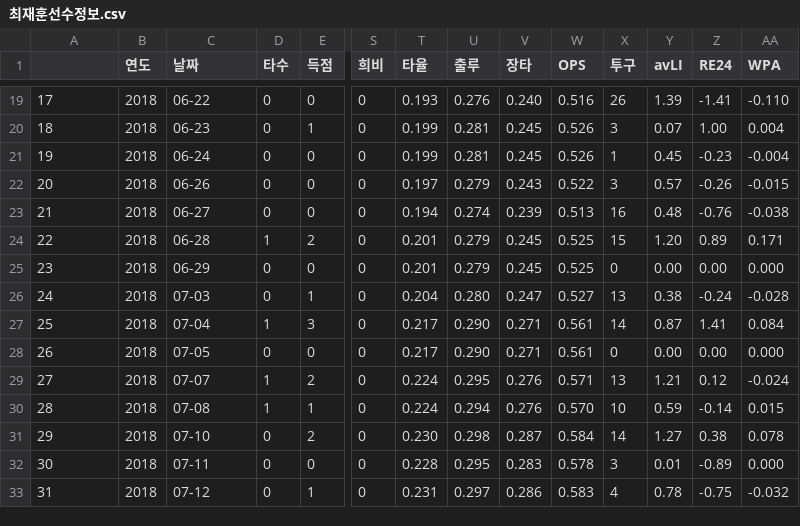
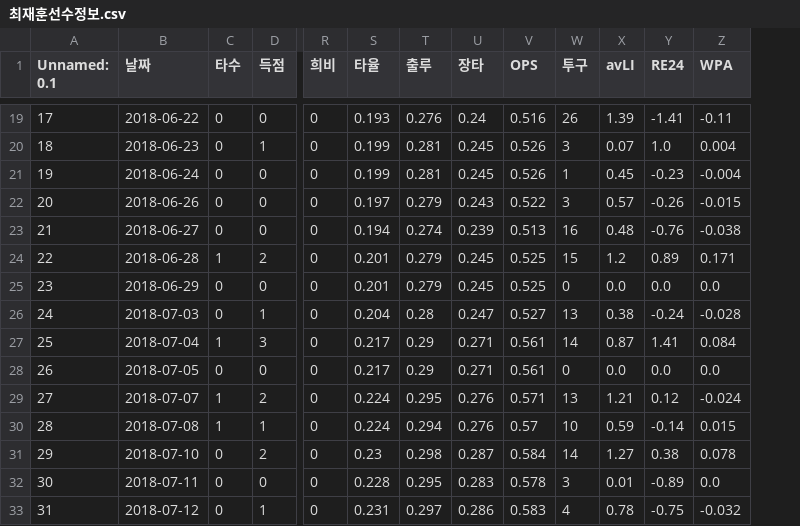
Before and after one commit to gkfkatkfka/hanwhaProject, a CSV file: dataSet/2018선수정보수집/최재훈선수정보.csv, drawn as a sheet; only a part is shown, gaps mark what is left out; removed rows and columns are numbered as before the commit, all else as after; the diff covers the shown part only; the diff names each change by its address in the sheet, - before the commit and + after, or states it on an @@ line.

```diff
--- a/dataSet/2018선수정보수집/최재훈선수정보.csv
+++ b/dataSet/2018선수정보수집/최재훈선수정보.csv
-column B (연도), rows 19-33: all 2018
-A1: (empty)
+A1: Unnamed: 0.1
-B19 (날짜): 06-22
+B19 (날짜): 2018-06-22
-U19 (장타): 0.240
+U19 (장타): 0.24
-Z19 (WPA): -0.110
+Z19 (WPA): -0.11
-B20 (날짜): 06-23
+B20 (날짜): 2018-06-23
-Y20 (RE24): 1.00
+Y20 (RE24): 1.0
-B21 (날짜): 06-24
+B21 (날짜): 2018-06-24
-B22 (날짜): 06-26
+B22 (날짜): 2018-06-26
-B23 (날짜): 06-27
+B23 (날짜): 2018-06-27
-B24 (날짜): 06-28
+B24 (날짜): 2018-06-28
-X24 (avLI): 1.20
+X24 (avLI): 1.2
-B25 (날짜): 06-29
+B25 (날짜): 2018-06-29
-X25 (avLI): 0.00
+X25 (avLI): 0.0
-Y25 (RE24): 0.00
+Y25 (RE24): 0.0
-Z25 (WPA): 0.000
+Z25 (WPA): 0.0
-B26 (날짜): 07-03
+B26 (날짜): 2018-07-03
-T26 (출루): 0.280
+T26 (출루): 0.28
-B27 (날짜): 07-04
+B27 (날짜): 2018-07-04
-T27:T28 (출루): 0.290
+T27:T28 (출루): 0.29
-B28 (날짜): 07-05
+B28 (날짜): 2018-07-05
-X28 (avLI): 0.00
+X28 (avLI): 0.0
-Y28 (RE24): 0.00
+Y28 (RE24): 0.0
-Z28 (WPA): 0.000
+Z28 (WPA): 0.0
-B29 (날짜): 07-07
+B29 (날짜): 2018-07-07
-B30 (날짜): 07-08
+B30 (날짜): 2018-07-08
-V30 (OPS): 0.570
+V30 (OPS): 0.57
-B31 (날짜): 07-10
+B31 (날짜): 2018-07-10
-S31 (타율): 0.230
+S31 (타율): 0.23
-B32 (날짜): 07-11
+B32 (날짜): 2018-07-11
-Z32 (WPA): 0.000
+Z32 (WPA): 0.0
-B33 (날짜): 07-12
+B33 (날짜): 2018-07-12
```
Also changed, not shown: 131 edited cells elsewhere in this file, dataSet/2018선수정보수집/강경학선수정보.csv, dataSet/2018선수정보수집/정은원선수정보.csv, 37 other files.
